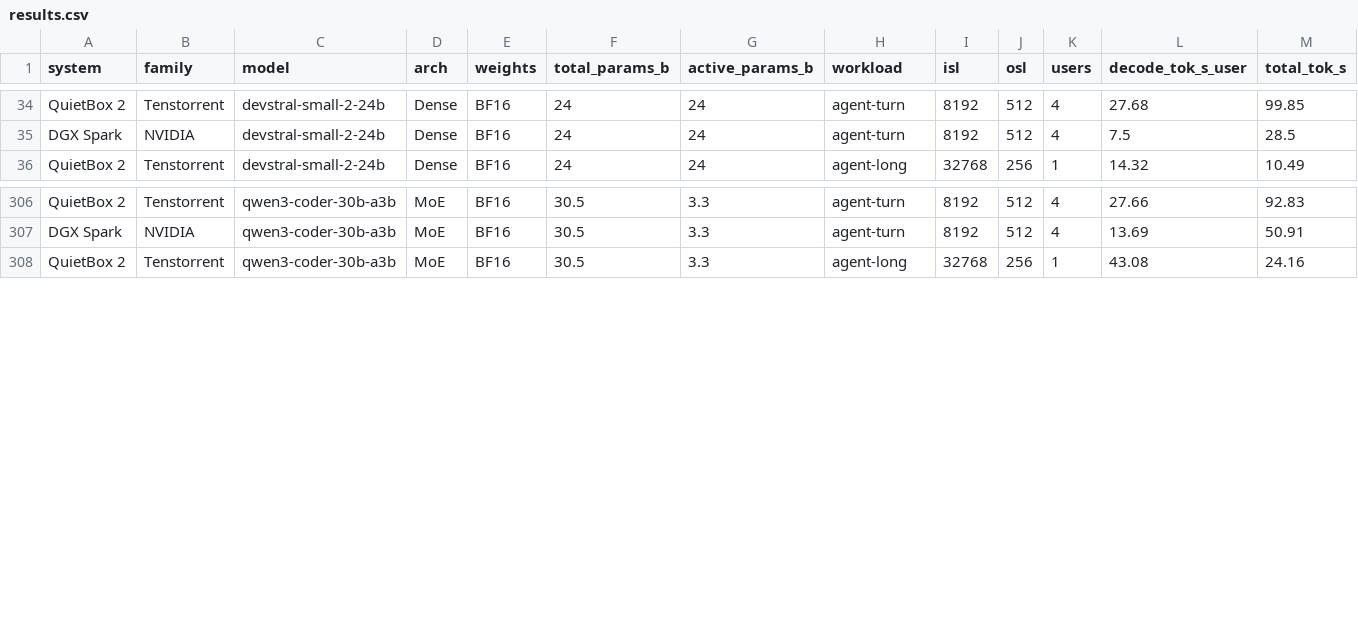
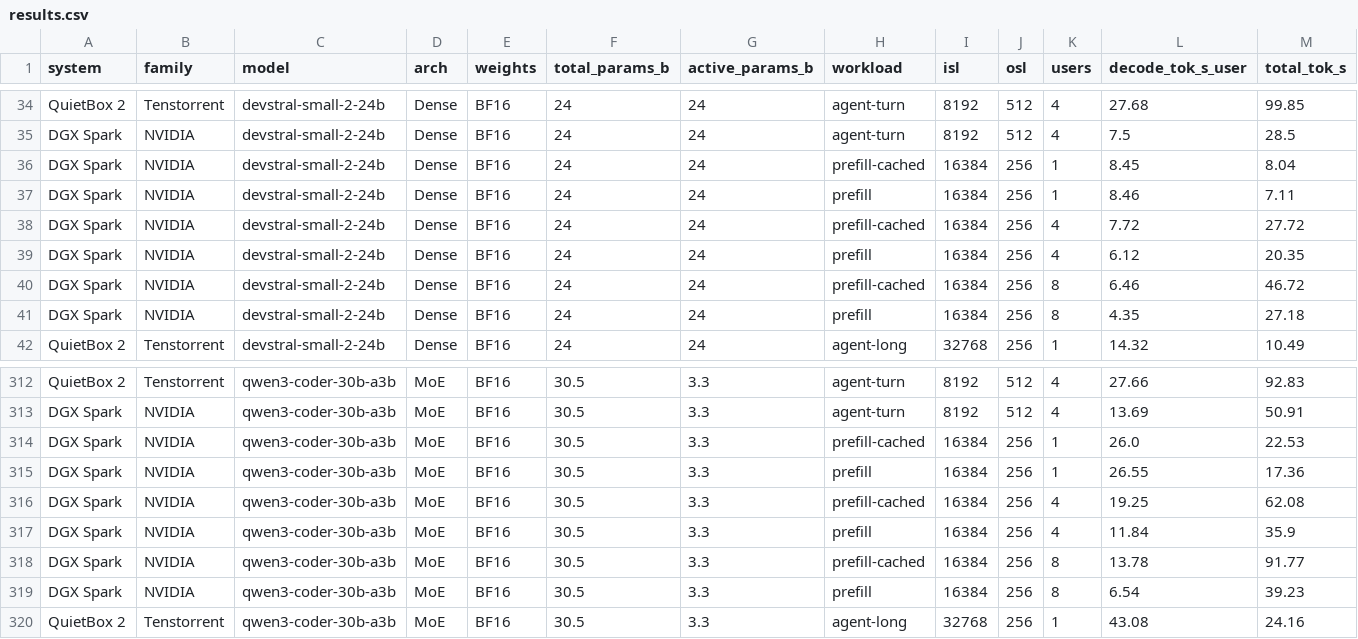
Before and after one commit to rothgar/qb2-vs-spark, a CSV file: docs/results.csv, drawn as a sheet; only a part is shown, gaps mark what is left out; rows hold the shown columns only; the diff names each change by its address in the sheet, - before the commit and + after, or states it on an @@ line.

```diff
--- a/docs/results.csv
+++ b/docs/results.csv
+row 36: DGX Spark | NVIDIA | devstral-small-2-24b | Dense | BF16 | 24 | 24 | prefill-cached | 16384 | 256 | 1 | 8.45 | 8.04
+row 37: DGX Spark | NVIDIA | devstral-small-2-24b | Dense | BF16 | 24 | 24 | prefill | 16384 | 256 | 1 | 8.46 | 7.11
+row 38: DGX Spark | NVIDIA | devstral-small-2-24b | Dense | BF16 | 24 | 24 | prefill-cached | 16384 | 256 | 4 | 7.72 | 27.72
+row 39: DGX Spark | NVIDIA | devstral-small-2-24b | Dense | BF16 | 24 | 24 | prefill | 16384 | 256 | 4 | 6.12 | 20.35
+row 40: DGX Spark | NVIDIA | devstral-small-2-24b | Dense | BF16 | 24 | 24 | prefill-cached | 16384 | 256 | 8 | 6.46 | 46.72
+row 41: DGX Spark | NVIDIA | devstral-small-2-24b | Dense | BF16 | 24 | 24 | prefill | 16384 | 256 | 8 | 4.35 | 27.18
+row 314: DGX Spark | NVIDIA | qwen3-coder-30b-a3b | MoE | BF16 | 30.5 | 3.3 | prefill-cached | 16384 | 256 | 1 | 26.0 | 22.53
+row 315: DGX Spark | NVIDIA | qwen3-coder-30b-a3b | MoE | BF16 | 30.5 | 3.3 | prefill | 16384 | 256 | 1 | 26.55 | 17.36
+row 316: DGX Spark | NVIDIA | qwen3-coder-30b-a3b | MoE | BF16 | 30.5 | 3.3 | prefill-cached | 16384 | 256 | 4 | 19.25 | 62.08
+row 317: DGX Spark | NVIDIA | qwen3-coder-30b-a3b | MoE | BF16 | 30.5 | 3.3 | prefill | 16384 | 256 | 4 | 11.84 | 35.9
+row 318: DGX Spark | NVIDIA | qwen3-coder-30b-a3b | MoE | BF16 | 30.5 | 3.3 | prefill-cached | 16384 | 256 | 8 | 13.78 | 91.77
+row 319: DGX Spark | NVIDIA | qwen3-coder-30b-a3b | MoE | BF16 | 30.5 | 3.3 | prefill | 16384 | 256 | 8 | 6.54 | 39.23
```
Also changed, not shown: 18 other files.
